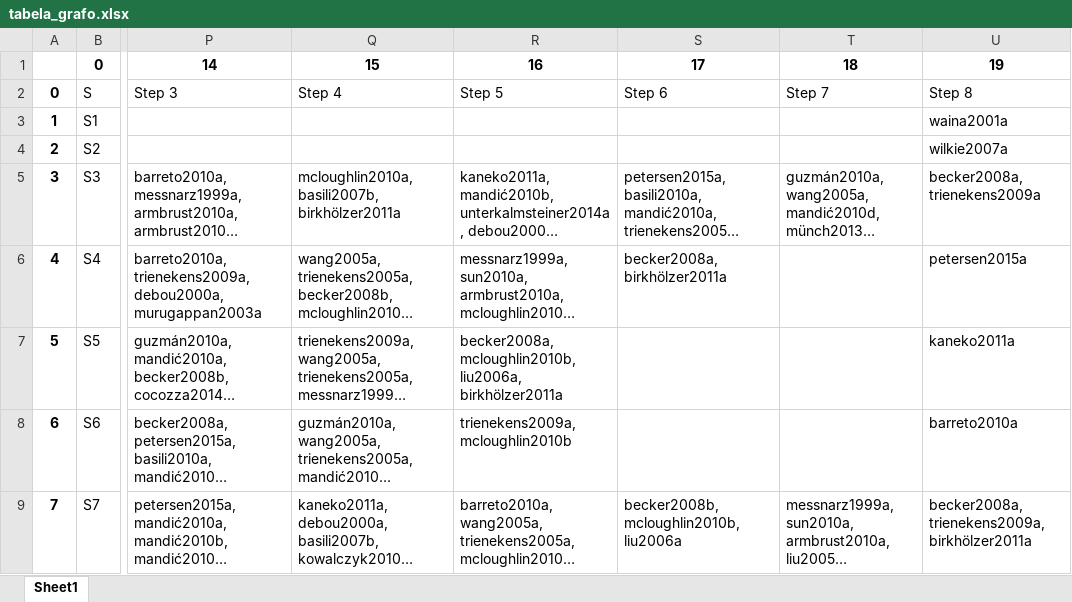
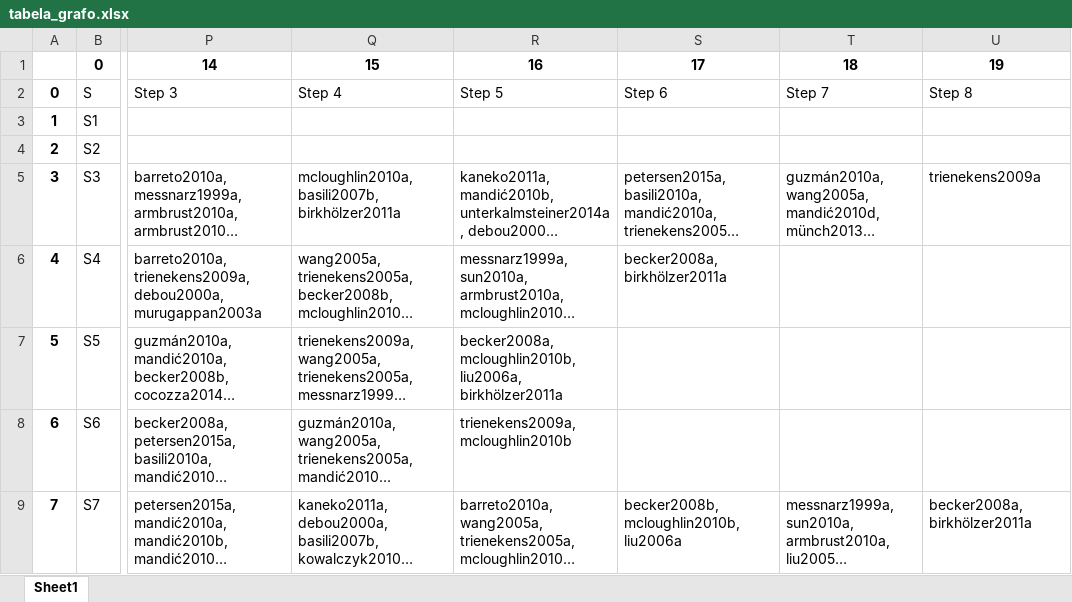
Before and after one commit to gems-uff/hybrid-strategies, an Excel workbook: experiments/experiment_1/notebooks/tabela_grafo.xlsx, sheet Sheet1, drawn as a sheet; only a part is shown, gaps mark what is left out; long unchanged cells end in …; values as stored, in another font and other column widths than the file's, no borders; the diff covers the shown part only; the diff names each change by its address in the sheet, - before the commit and + after, or states it on an @@ line.

```diff
--- a/experiments/experiment_1/notebooks/tabela_grafo.xlsx (sheet Sheet1)
+++ b/experiments/experiment_1/notebooks/tabela_grafo.xlsx (sheet Sheet1)
-U3: waina2001a
+U3: (empty)
-U4: wilkie2007a
+U4: (empty)
-U5: becker2008a, trienekens2009a
+U5: trienekens2009a
-U6: petersen2015a
+U6: (empty)
-U7: kaneko2011a
+U7: (empty)
-U8: barreto2010a
+U8: (empty)
-U9: becker2008a, trienekens2009a, birkhölzer2011a
+U9: becker2008a, birkhölzer2011a
```
Also changed, not shown: 49 edited cells elsewhere in this sheet, 17 other files.
